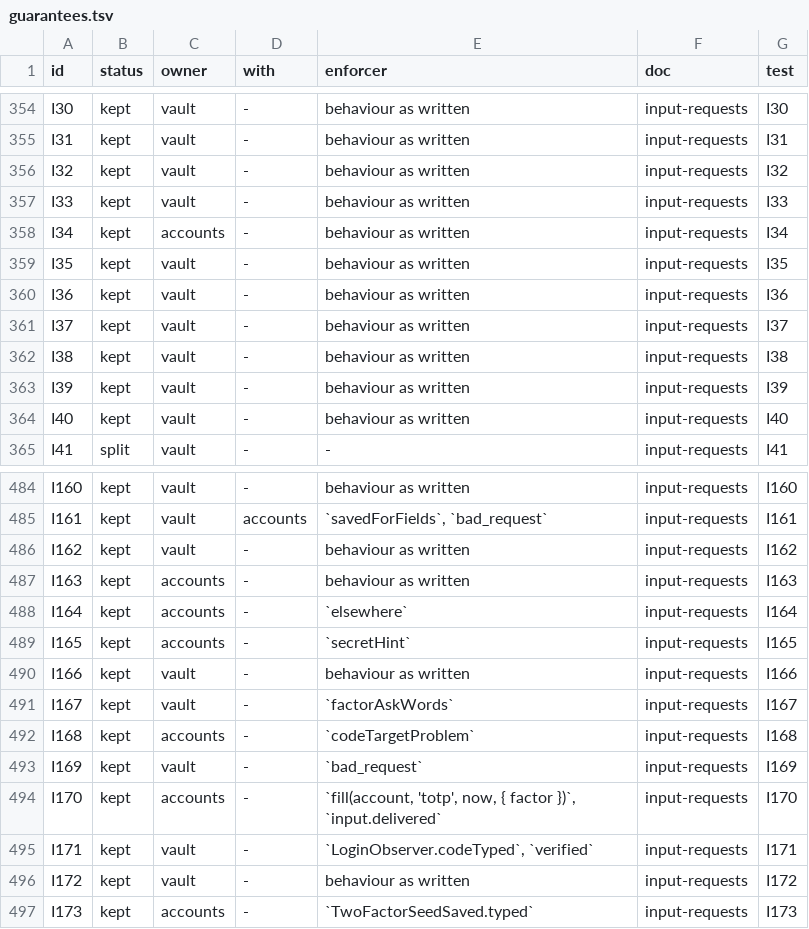
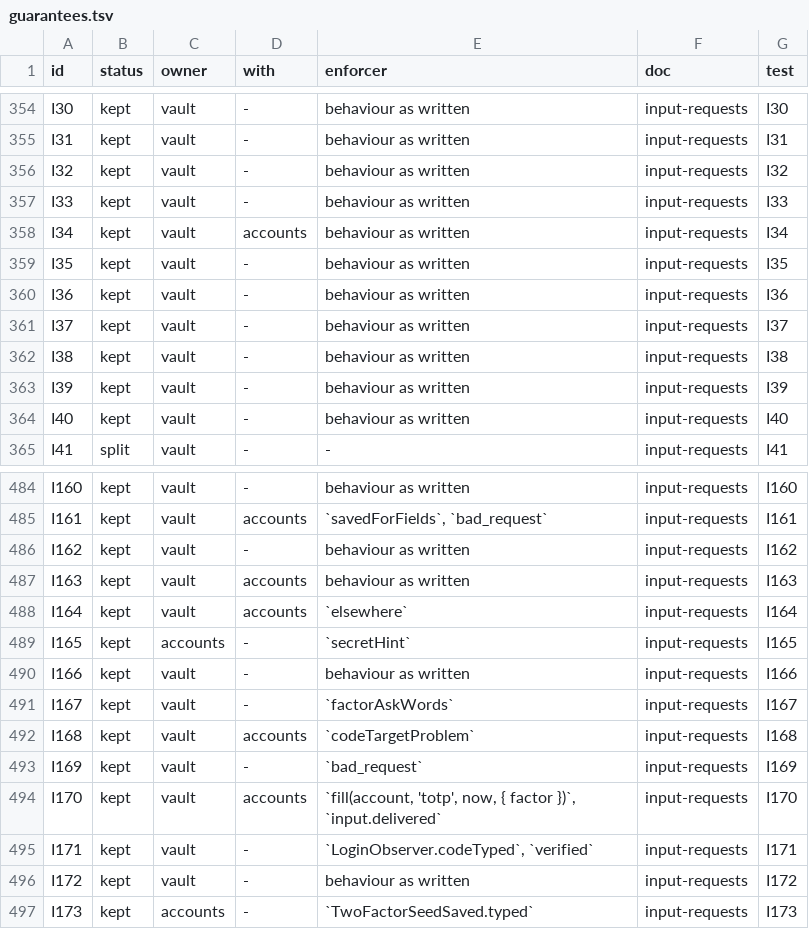
Before and after one commit to kirinnee/ferretry, a TSV file: docs/rebuild/guarantees.tsv, drawn as a sheet; only a part is shown, gaps mark what is left out.

Commit message:
feat(vault): turn on the saved-login half of every input card through input.saved
The Vault declares the input.saved hook (provided by Accounts alone, looked up on every call, fail closed) and
adapts it to its login, choice and sign-in-fact ports; Accounts provides it from its existing account store.
Rows I34 I163 I164 I168 I170 are now owned by Vault with id-named tests there.

```diff
--- a/docs/rebuild/guarantees.tsv
+++ b/docs/rebuild/guarantees.tsv
@@ -357,3 +357,3 @@ I32	kept	vault	-	behaviour as written	input-requests	I32
 I33	kept	vault	-	behaviour as written	input-requests	I33
-I34	kept	accounts	-	behaviour as written	input-requests	I34
+I34	kept	vault	accounts	behaviour as written	input-requests	I34
 I35	kept	vault	-	behaviour as written	input-requests	I35
@@ -486,4 +486,4 @@ I161	kept	vault	accounts	`savedForFields`, `bad_request`	input-requests	I161
 I162	kept	vault	-	behaviour as written	input-requests	I162
-I163	kept	accounts	-	behaviour as written	input-requests	I163
-I164	kept	accounts	-	`elsewhere`	input-requests	I164
+I163	kept	vault	accounts	behaviour as written	input-requests	I163
+I164	kept	vault	accounts	`elsewhere`	input-requests	I164
 I165	kept	accounts	-	`secretHint`	input-requests	I165
@@ -491,5 +491,5 @@ I166	kept	vault	-	behaviour as written	input-requests	I166
 I167	kept	vault	-	`factorAskWords`	input-requests	I167
-I168	kept	accounts	-	`codeTargetProblem`	input-requests	I168
+I168	kept	vault	accounts	`codeTargetProblem`	input-requests	I168
 I169	kept	vault	-	`bad_request`	input-requests	I169
-I170	kept	accounts	-	`fill(account, 'totp', now, { factor })`, `input.delivered`	input-requests	I170
+I170	kept	vault	accounts	`fill(account, 'totp', now, { factor })`, `input.delivered`	input-requests	I170
 I171	kept	vault	-	`LoginObserver.codeTyped`, `verified`	input-requests	I171
```
Also changed, not shown: 20 other files.
